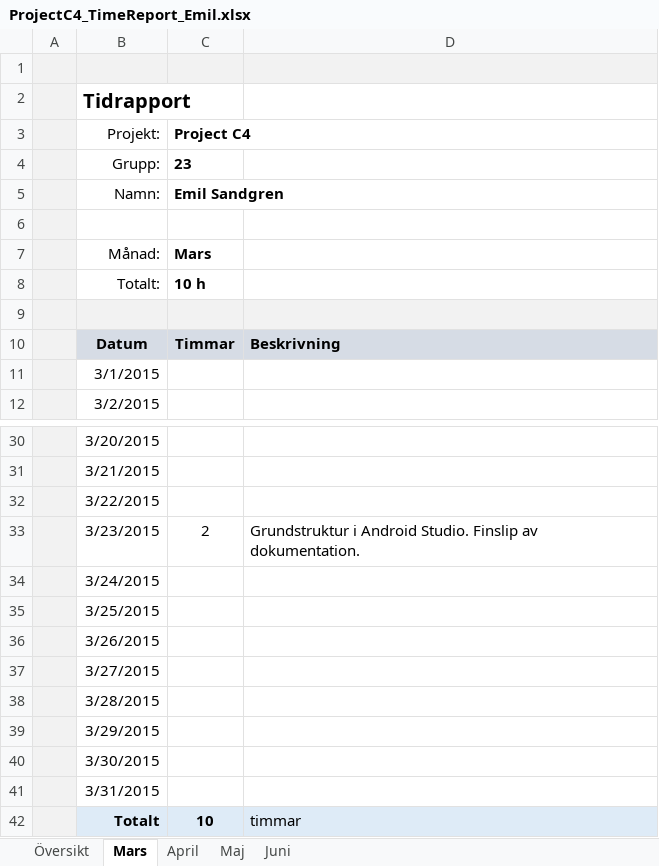
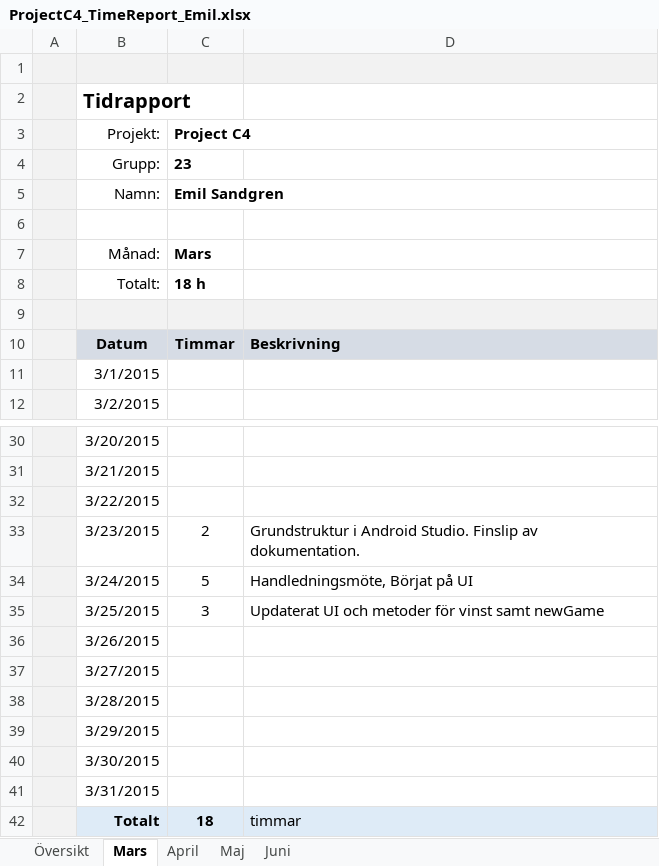
Before and after one commit to kallebornemark/ProjectC4, an Excel workbook: Documents/TimeReports/ProjectC4_TimeReport_Emil.xlsx, sheet Mars, drawn as a sheet; only a part is shown, gaps mark what is left out; values as stored, in another font and other column widths than the file's, no borders; the diff names each change by its address in the sheet, - before the commit and + after, or states it on an @@ line.

```diff
--- a/Documents/TimeReports/ProjectC4_TimeReport_Emil.xlsx (sheet Mars)
+++ b/Documents/TimeReports/ProjectC4_TimeReport_Emil.xlsx (sheet Mars)
-C8 (Project C4): 10 h
+C8 (Project C4): 18 h
-C34 (Project C4): (empty)
+C34 (Project C4): 5
-D34: (empty)
+D34: Handledningsmöte, Börjat på UI
-C35 (Project C4): (empty)
+C35 (Project C4): 3
-D35: (empty)
+D35: Updaterat UI och metoder för vinst samt newGame
-C42 (Project C4): 10
+C42 (Project C4): 18
```
Also changed, not shown: sheet Översikt, Documents/TimeReports/ProjectC4_TimeReport_Erik.xlsx.
